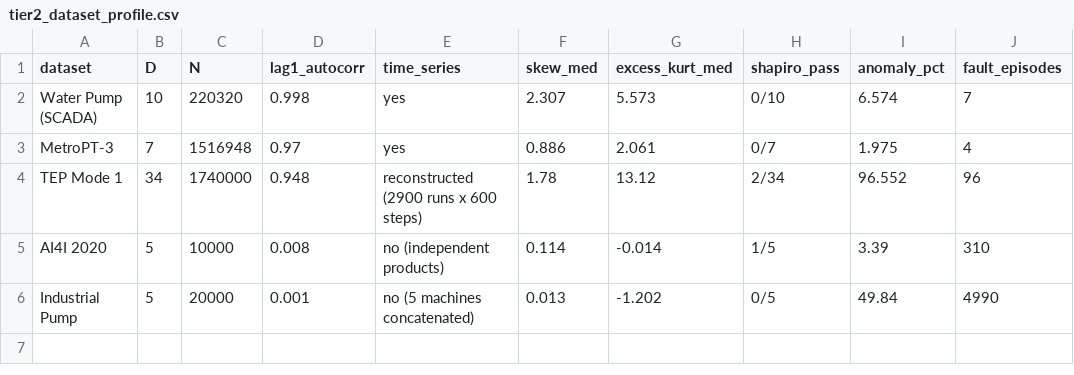
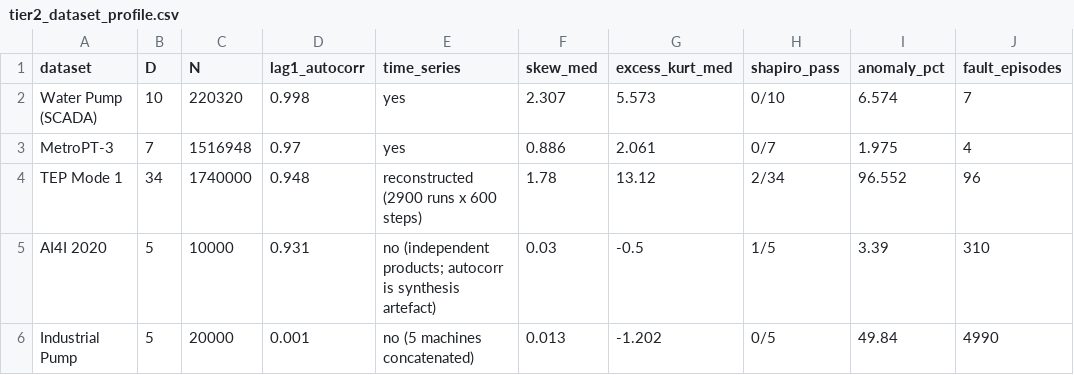
Before and after one commit to Prem-jun/boostraponline_project, a CSV file: results/tier2_dataset_profile.csv, drawn as a sheet; only a part is shown; the diff names each change by its address in the sheet, - before the commit and + after, or states it on an @@ line.

```diff
--- a/results/tier2_dataset_profile.csv
+++ b/results/tier2_dataset_profile.csv
-D5 (lag1_autocorr): 0.008
+D5 (lag1_autocorr): 0.931
-E5 (time_series): no (independent products)
+E5 (time_series): no (independent products; autocorr is synthesis artefact)
-F5 (skew_med): 0.114
+F5 (skew_med): 0.03
-G5 (excess_kurt_med): -0.014
+G5 (excess_kurt_med): -0.5
```
Also changed, not shown: results/spc_ai4i_benchmark_results.csv, results/tier2_final_all_methods.csv, 6 other files.
